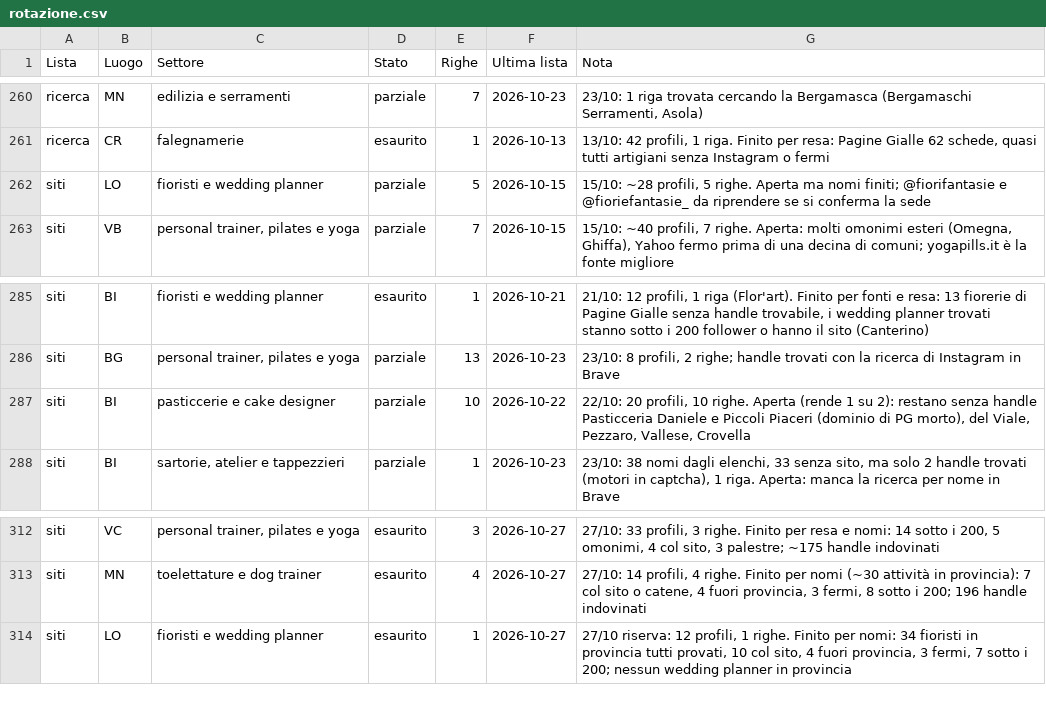
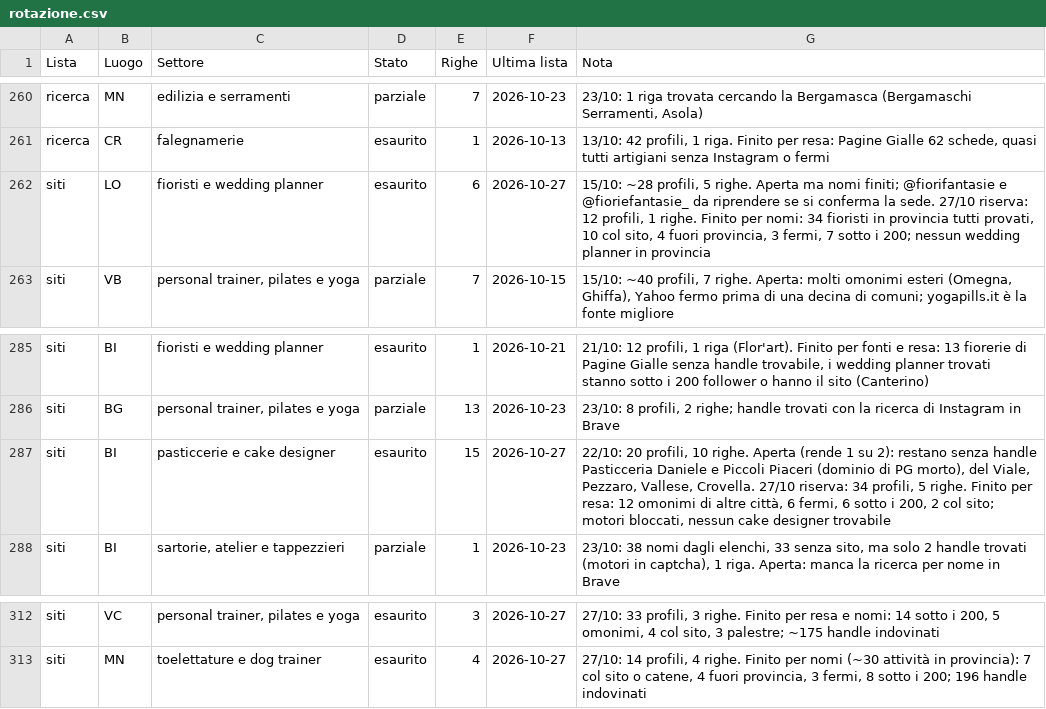
Before and after one commit to Nixo999/denki-brain, a CSV file: 02-Sales/liste/rotazione.csv, drawn as a sheet; only a part is shown, gaps mark what is left out.

Commit message:
Chiusura automatica: 2 file in 02-Sales
Committato dall'hook di fine sessione, non da una persona: il perche' di
ogni modifica sta nei commit scritti durante la sessione. Se questo commit e'
l'unico, quel lavoro e' rimasto senza spiegazione.

```diff
--- a/02-Sales/liste/rotazione.csv
+++ b/02-Sales/liste/rotazione.csv
@@ -261,3 +261,3 @@ ricerca,MN,edilizia e serramenti,parziale,7,2026-10-23,"23/10: 1 riga trovata ce
 ricerca,CR,falegnamerie,esaurito,1,2026-10-13,"13/10: 42 profili, 1 riga. Finito per resa: Pagine Gialle 62 schede, quasi tutti artigiani senza Instagram o fermi"
-siti,LO,fioristi e wedding planner,parziale,5,2026-10-15,"15/10: ~28 profili, 5 righe. Aperta ma nomi finiti; @fiorifantasie e @fioriefantasie_ da riprendere se si conferma la sede"
+siti,LO,fioristi e wedding planner,esaurito,6,2026-10-27,"15/10: ~28 profili, 5 righe. Aperta ma nomi finiti; @fiorifantasie e @fioriefantasie_ da riprendere se si conferma la sede. 27/10 riserva: 12 profili, 1 righe. Finito per nomi: 34 fioristi in provincia tutti provati, 10 col sito, 4 fuori provincia, 3 fermi, 7 sotto i 200; nessun wedding planner in provincia"
 siti,VB,"personal trainer, pilates e yoga",parziale,7,2026-10-15,"15/10: ~40 profili, 7 righe. Aperta: molti omonimi esteri (Omegna, Ghiffa), Yahoo fermo prima di una decina di comuni; yogapills.it è la fonte migliore"
@@ -286,3 +286,3 @@ siti,BI,fioristi e wedding planner,esaurito,1,2026-10-21,"21/10: 12 profili, 1 r
 siti,BG,"personal trainer, pilates e yoga",parziale,13,2026-10-23,"23/10: 8 profili, 2 righe; handle trovati con la ricerca di Instagram in Brave"
-siti,BI,pasticcerie e cake designer,parziale,10,2026-10-22,"22/10: 20 profili, 10 righe. Aperta (rende 1 su 2): restano senza handle Pasticceria Daniele e Piccoli Piaceri (dominio di PG morto), del Viale, Pezzaro, Vallese, Crovella"
+siti,BI,pasticcerie e cake designer,esaurito,15,2026-10-27,"22/10: 20 profili, 10 righe. Aperta (rende 1 su 2): restano senza handle Pasticceria Daniele e Piccoli Piaceri (dominio di PG morto), del Viale, Pezzaro, Vallese, Crovella. 27/10 riserva: 34 profili, 5 righe. Finito per resa: 12 omonimi di altre città, 6 fermi, 6 sotto i 200, 2 col sito; motori bloccati, nessun cake designer trovabile"
 siti,BI,"sartorie, atelier e tappezzieri",parziale,1,2026-10-23,"23/10: 38 nomi dagli elenchi, 33 senza sito, ma solo 2 handle trovati (motori in captcha), 1 riga. Aperta: manca la ricerca per nome in Brave"
@@ -313,2 +313 @@ siti,VC,"personal trainer, pilates e yoga",esaurito,3,2026-10-27,"27/10: 33 prof
 siti,MN,toelettature e dog trainer,esaurito,4,2026-10-27,"27/10: 14 profili, 4 righe. Finito per nomi (~30 attività in provincia): 7 col sito o catene, 4 fuori provincia, 3 fermi, 8 sotto i 200; 196 handle indovinati"
-siti,LO,fioristi e wedding planner,esaurito,1,2026-10-27,"27/10 riserva: 12 profili, 1 righe. Finito per nomi: 34 fioristi in provincia tutti provati, 10 col sito, 4 fuori provincia, 3 fermi, 7 sotto i 200; nessun wedding planner in provincia"
```
Also changed, not shown: 1 other file.
